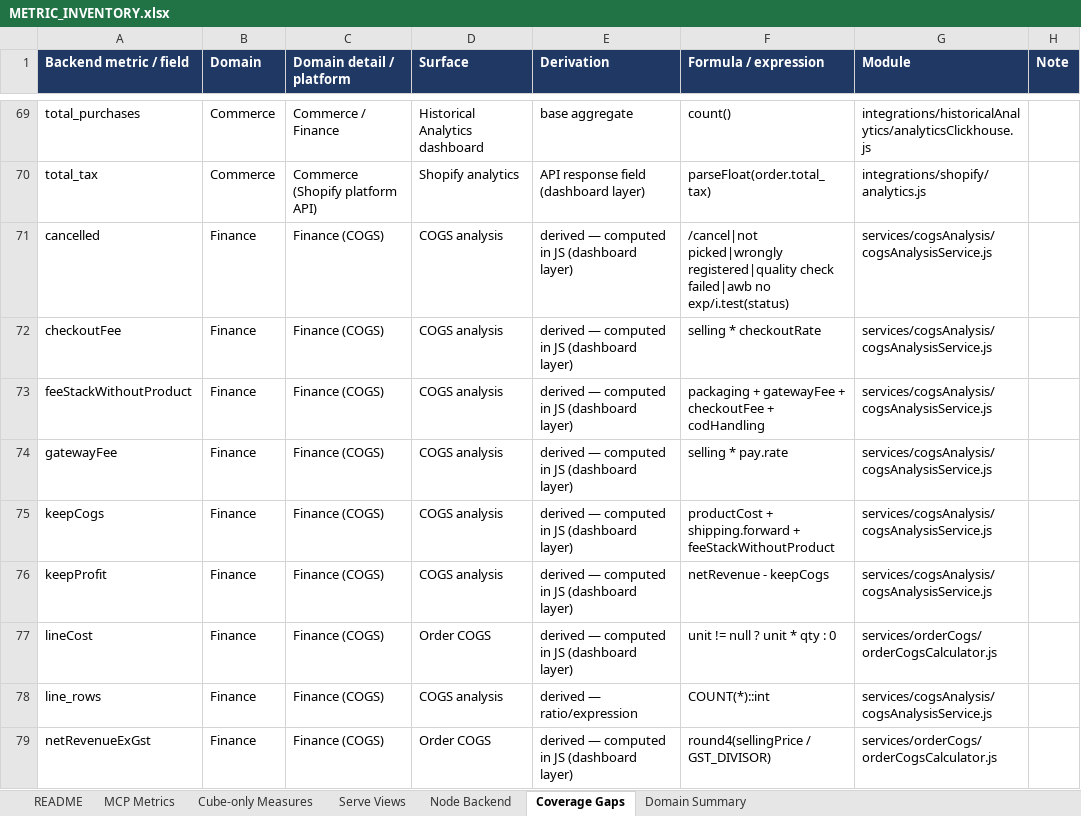
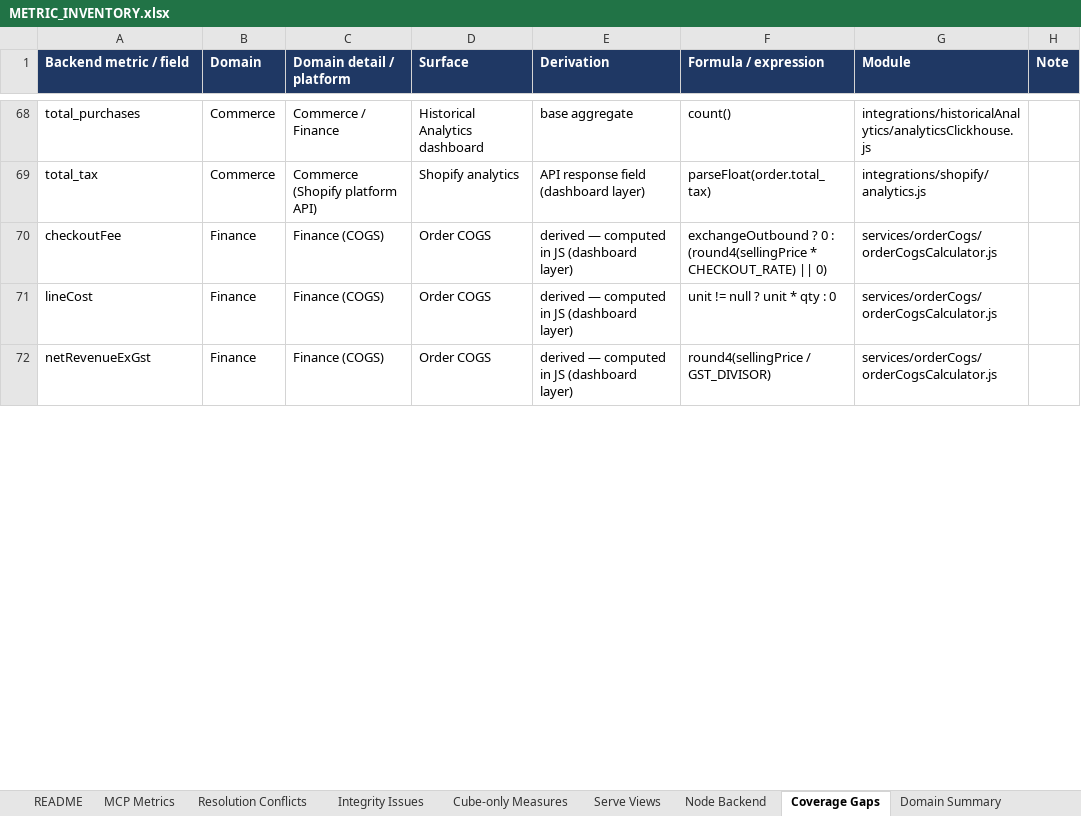
Before and after one commit to Tervigon-Collective/Seleric_Agent_Core, an Excel workbook: doc/METRIC_INVENTORY.xlsx, sheet Coverage Gaps, drawn as a sheet; only a part is shown, gaps mark what is left out; values as stored, in another font and other column widths than the file's, no borders; removed rows and columns are numbered as before the commit, all else as after; the diff covers the shown part only; the diff names each change by its address in the sheet, - before the commit and + after, or states it on an @@ line.

```diff
--- a/doc/METRIC_INVENTORY.xlsx (sheet Coverage Gaps)
+++ b/doc/METRIC_INVENTORY.xlsx (sheet Coverage Gaps)
+sheet tab: Resolution Conflicts
+sheet tab: Integrity Issues
-row 71: cancelled | Finance | Finance (COGS) | COGS analysis | derived — computed in JS (dashboard layer) | /cancel|not picked|wrongly registered|quality check failed|awb no exp/i.test(status) | services/cogsAnalysis/cogsAnalysisService.js
-D70 (Surface): COGS analysis
+D70 (Surface): Order COGS
-F70 (Formula / expression): selling * checkoutRate
+F70 (Formula / expression): exchangeOutbound ? 0 : (round4(sellingPrice * CHECKOUT_RATE) || 0)
-G70 (Module): services/cogsAnalysis/cogsAnalysisService.js
+G70 (Module): services/orderCogs/orderCogsCalculator.js
-row 73: feeStackWithoutProduct | Finance | Finance (COGS) | COGS analysis | derived — computed in JS (dashboard layer) | packaging + gatewayFee + checkoutFee + codHandling | services/cogsAnalysis/cogsAnalysisService.js
-row 74: gatewayFee | Finance | Finance (COGS) | COGS analysis | derived — computed in JS (dashboard layer) | selling * pay.rate | services/cogsAnalysis/cogsAnalysisService.js
-row 75: keepCogs | Finance | Finance (COGS) | COGS analysis | derived — computed in JS (dashboard layer) | productCost + shipping.forward + feeStackWithoutProduct | services/cogsAnalysis/cogsAnalysisService.js
-row 76: keepProfit | Finance | Finance (COGS) | COGS analysis | derived — computed in JS (dashboard layer) | netRevenue - keepCogs | services/cogsAnalysis/cogsAnalysisService.js
-row 78: line_rows | Finance | Finance (COGS) | COGS analysis | derived — ratio/expression | COUNT(*)::int | services/cogsAnalysis/cogsAnalysisService.js
```
Also changed, not shown: 3 added rows, 3 removed rows and 8 edited cells elsewhere in this sheet, sheet MCP Metrics, sheet Cube-only Measures, sheet Node Backend, sheet Serve Views, sheet Domain Summary, sheet README, 3 other files.
